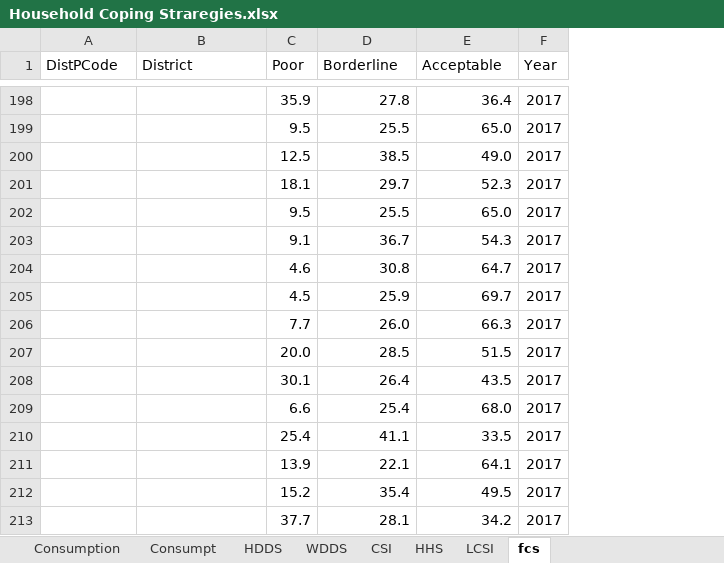
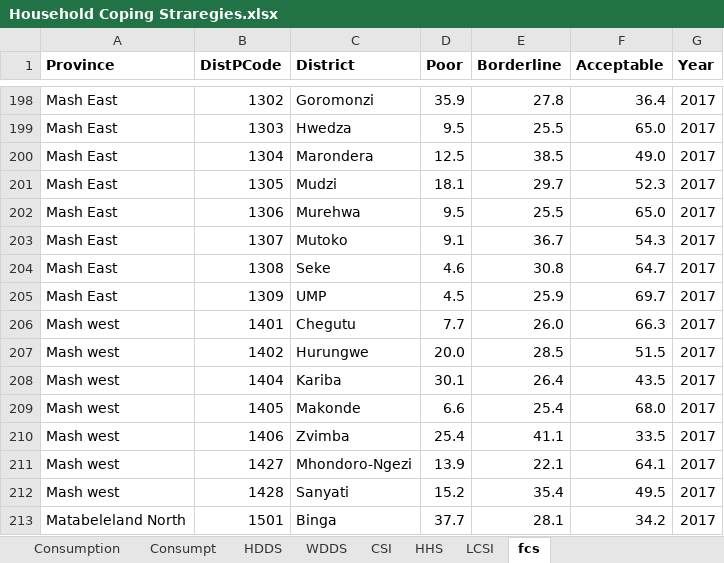
Before and after one commit to georgengiza/python-dashboard, an Excel workbook: DFNSD_data/Household Coping Straregies.xlsx, sheet fcs, drawn as a sheet; only a part is shown, gaps mark what is left out; values as stored, in another font and other column widths than the file's, no borders; 1 other sheet too large or unreadable and not compared; addresses are those after the commit; the diff covers the shown part only; the diff names each change by its address in the sheet, - before the commit and + after, or states it on an @@ line.

```diff
--- a/DFNSD_data/Household Coping Straregies.xlsx (sheet fcs)
+++ b/DFNSD_data/Household Coping Straregies.xlsx (sheet fcs)
+column A (Province), rows 198-213: Mash East | Mash East | Mash East | Mash East | Mash East | Mash East | Mash East | Mash East | Mash west | Mash west | Mash west | Mash west | Mash west | Mash west | Mash west | Matabeleland North
-B1:G1 bold: off
+B1:G1 bold: on
-B198 (DistPCode): (empty)
+B198 (DistPCode): 1302
-C198 (District): (empty)
+C198 (District): Goromonzi
-B199 (DistPCode): (empty)
+B199 (DistPCode): 1303
-C199 (District): (empty)
+C199 (District): Hwedza
-B200 (DistPCode): (empty)
+B200 (DistPCode): 1304
-C200 (District): (empty)
+C200 (District): Marondera
-B201 (DistPCode): (empty)
+B201 (DistPCode): 1305
-C201 (District): (empty)
+C201 (District): Mudzi
-B202 (DistPCode): (empty)
+B202 (DistPCode): 1306
-C202 (District): (empty)
+C202 (District): Murehwa
-B203 (DistPCode): (empty)
+B203 (DistPCode): 1307
-C203 (District): (empty)
+C203 (District): Mutoko
-B204 (DistPCode): (empty)
+B204 (DistPCode): 1308
-C204 (District): (empty)
+C204 (District): Seke
-B205 (DistPCode): (empty)
+B205 (DistPCode): 1309
-C205 (District): (empty)
+C205 (District): UMP
-B206 (DistPCode): (empty)
+B206 (DistPCode): 1401
-C206 (District): (empty)
+C206 (District): Chegutu
-B207 (DistPCode): (empty)
+B207 (DistPCode): 1402
-C207 (District): (empty)
+C207 (District): Hurungwe
-B208 (DistPCode): (empty)
+B208 (DistPCode): 1404
-C208 (District): (empty)
+C208 (District): Kariba
-B209 (DistPCode): (empty)
+B209 (DistPCode): 1405
-C209 (District): (empty)
+C209 (District): Makonde
-B210 (DistPCode): (empty)
+B210 (DistPCode): 1406
-C210 (District): (empty)
+C210 (District): Zvimba
-B211 (DistPCode): (empty)
+B211 (DistPCode): 1427
-C211 (District): (empty)
+C211 (District): Mhondoro-Ngezi
-B212 (DistPCode): (empty)
+B212 (DistPCode): 1428
-C212 (District): (empty)
+C212 (District): Sanyati
-B213 (DistPCode): (empty)
+B213 (DistPCode): 1501
-C213 (District): (empty)
+C213 (District): Binga
```
Also changed, not shown: 88 edited cells elsewhere in this sheet, 1 other file.
